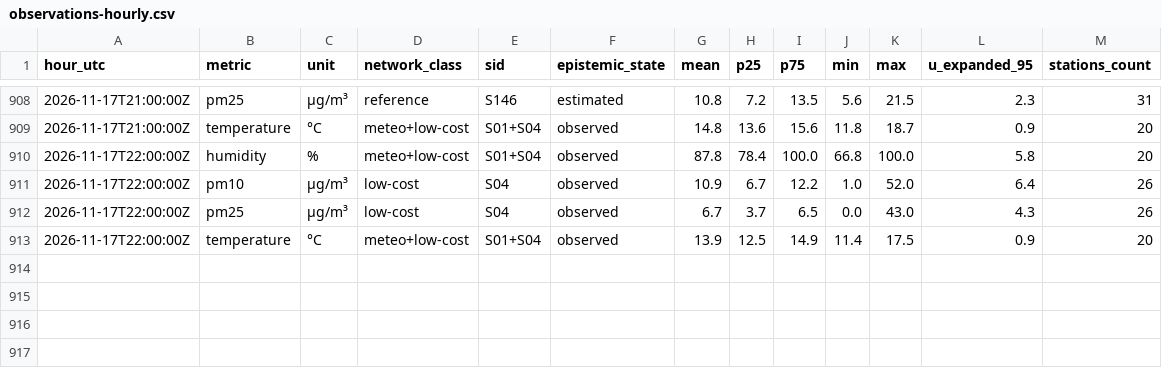
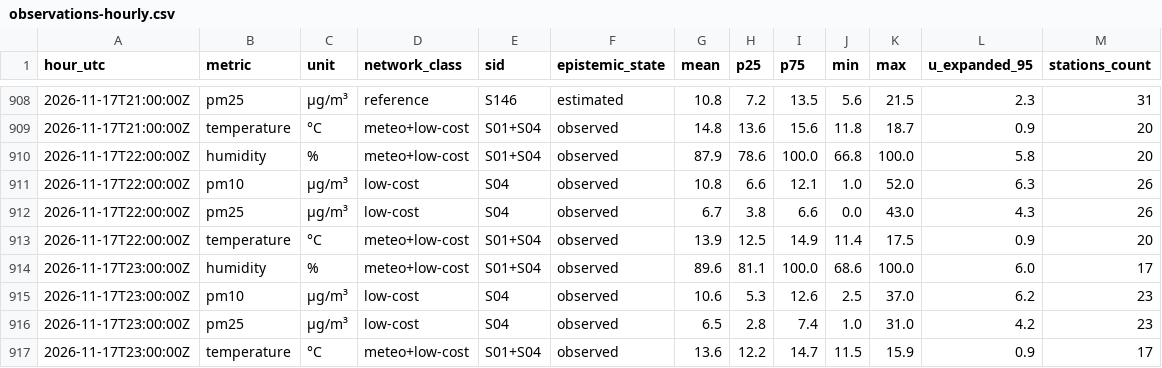
Before and after one commit to 3esign/beops, a CSV file: docs/v2/state/observations-hourly.csv, drawn as a sheet; only a part is shown, gaps mark what is left out; the diff covers the shown part only.

Commit message:
Beops V2 state edition

```diff
--- a/docs/v2/state/observations-hourly.csv
+++ b/docs/v2/state/observations-hourly.csv
@@ -909,5 +909,9 @@ hour_utc,metric,unit,network_class,sid,epistemic_state,mean,p25,p75,min,max,u_ex
 2026-11-17T21:00:00Z,temperature,°C,meteo+low-cost,S01+S04,observed,14.8,13.6,15.6,11.8,18.7,0.9,20
-2026-11-17T22:00:00Z,humidity,%,meteo+low-cost,S01+S04,observed,87.8,78.4,100.0,66.8,100.0,5.8,20
-2026-11-17T22:00:00Z,pm10,µg/m³,low-cost,S04,observed,10.9,6.7,12.2,1.0,52.0,6.4,26
-2026-11-17T22:00:00Z,pm25,µg/m³,low-cost,S04,observed,6.7,3.7,6.5,0.0,43.0,4.3,26
+2026-11-17T22:00:00Z,humidity,%,meteo+low-cost,S01+S04,observed,87.9,78.6,100.0,66.8,100.0,5.8,20
+2026-11-17T22:00:00Z,pm10,µg/m³,low-cost,S04,observed,10.8,6.6,12.1,1.0,52.0,6.3,26
+2026-11-17T22:00:00Z,pm25,µg/m³,low-cost,S04,observed,6.7,3.8,6.6,0.0,43.0,4.3,26
 2026-11-17T22:00:00Z,temperature,°C,meteo+low-cost,S01+S04,observed,13.9,12.5,14.9,11.4,17.5,0.9,20
+2026-11-17T23:00:00Z,humidity,%,meteo+low-cost,S01+S04,observed,89.6,81.1,100.0,68.6,100.0,6.0,17
+2026-11-17T23:00:00Z,pm10,µg/m³,low-cost,S04,observed,10.6,5.3,12.6,2.5,37.0,6.2,23
+2026-11-17T23:00:00Z,pm25,µg/m³,low-cost,S04,observed,6.5,2.8,7.4,1.0,31.0,4.2,23
+2026-11-17T23:00:00Z,temperature,°C,meteo+low-cost,S01+S04,observed,13.6,12.2,14.7,11.5,15.9,0.9,17
```
Also changed, not shown: 22 edited cells elsewhere in this file, 17 other files.
